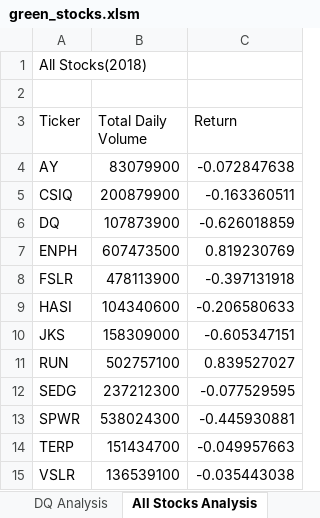
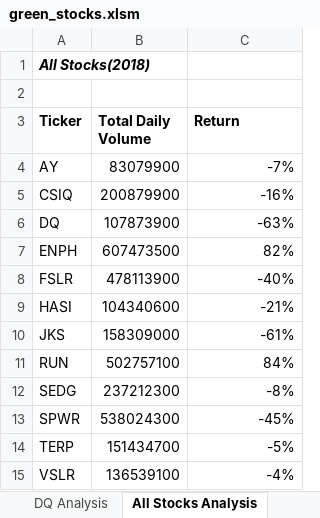
Before and after one commit to Tyler-Sweeting/stock-analysis, an Excel workbook: green_stocks.xlsm, sheet All Stocks Analysis, drawn as a sheet; values as stored, in another font and other column widths than the file's, no borders; the diff names each change by its address in the sheet, - before the commit and + after, or states it on an @@ line.

Commit message:
update excel file

```diff
--- a/green_stocks.xlsm (sheet All Stocks Analysis)
+++ b/green_stocks.xlsm (sheet All Stocks Analysis)
@@ A1 bold: off → on, italic: off → on @@
-A3:C3 bold: off
+A3:C3 bold: on
-C4 (Return): -0.072847638
+C4 (Return): -7%
-C5 (Return): -0.163360511
+C5 (Return): -16%
-C6 (Return): -0.626018859
+C6 (Return): -63%
-C7 (Return): 0.819230769
+C7 (Return): 82%
-C8 (Return): -0.397131918
+C8 (Return): -40%
-C9 (Return): -0.206580633
+C9 (Return): -21%
-C10 (Return): -0.605347151
+C10 (Return): -61%
-C11 (Return): 0.839527027
+C11 (Return): 84%
-C12 (Return): -0.077529595
+C12 (Return): -8%
-C13 (Return): -0.445930881
+C13 (Return): -45%
-C14 (Return): -0.049957663
+C14 (Return): -5%
-C15 (Return): -0.035443038
+C15 (Return): -4%
```
